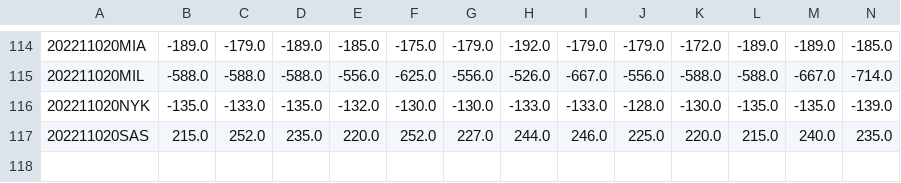
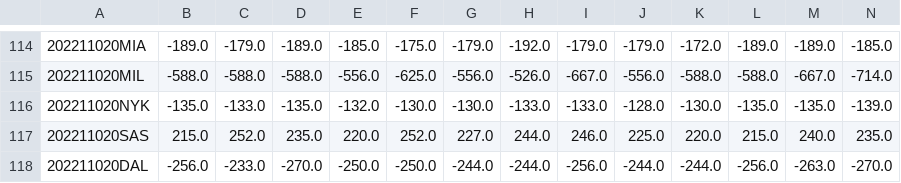
Before and after one commit to aaron-kulkarni/evaluatingBettingStrategies, a CSV file: data/bettingOddsData/closing_betting_odds_2023_clean.csv, drawn as a sheet; only a part is shown, gaps mark what is left out; rows hold the shown columns only; the diff names each change by its address in the sheet, - before the commit and + after, or states it on an @@ line.

```diff
--- a/data/bettingOddsData/closing_betting_odds_2023_clean.csv
+++ b/data/bettingOddsData/closing_betting_odds_2023_clean.csv
+row 118: 202211020DAL | -256.0 | -233.0 | -270.0 | -250.0 | -250.0 | -244.0 | -244.0 | -256.0 | -244.0 | -244.0 | -256.0 | -263.0 | -270.0
```
Also changed, not shown: data/bettingOddsData/adj_prob_2023.csv, 6 other files.
